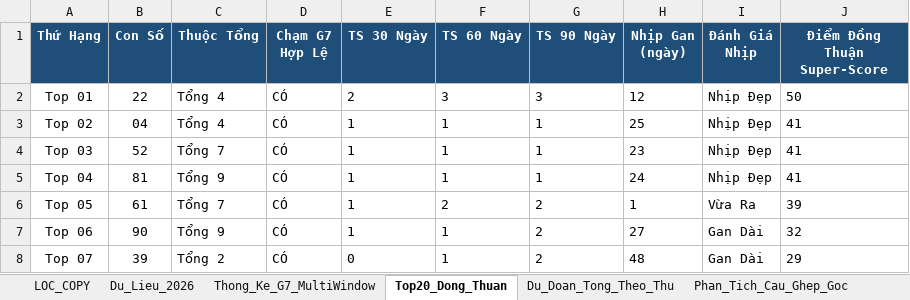
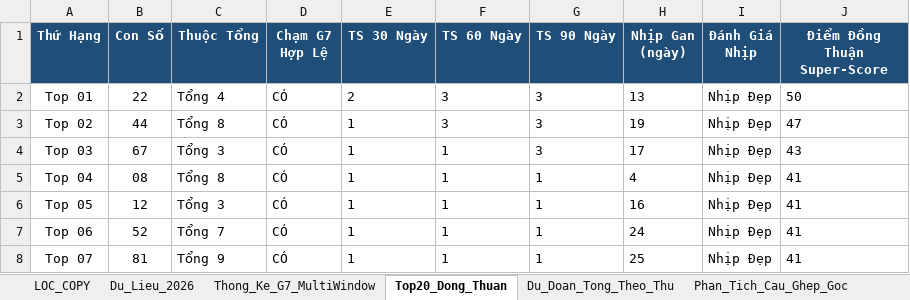
Before and after one commit to happiness2286-dot/67up97, an Excel workbook: Thong_Ke_G7_Va_Top20_XSMB_2026.xlsx, sheet Top20_Dong_Thuan, drawn as a sheet; only a part is shown; values as stored, in another font and other column widths than the file's, no borders; the diff covers the shown part only; the diff names each change by its address in the sheet, - before the commit and + after, or states it on an @@ line.

```diff
--- a/Thong_Ke_G7_Va_Top20_XSMB_2026.xlsx (sheet Top20_Dong_Thuan)
+++ b/Thong_Ke_G7_Va_Top20_XSMB_2026.xlsx (sheet Top20_Dong_Thuan)
-H2 (Nhịp Gan (ngày)): 12
+H2 (Nhịp Gan (ngày)): 13
-B3 (Con Số): 04
+B3 (Con Số): 44
-C3 (Thuộc Tổng): Tổng 4
+C3 (Thuộc Tổng): Tổng 8
-F3 (TS 60 Ngày): 1
+F3 (TS 60 Ngày): 3
-G3:G4 (TS 90 Ngày): 1
+G3:G4 (TS 90 Ngày): 3
-H3 (Nhịp Gan (ngày)): 25
+H3 (Nhịp Gan (ngày)): 19
-J3 (Điểm Đồng Thuận Super-Score): 41
+J3 (Điểm Đồng Thuận Super-Score): 47
-B4 (Con Số): 52
+B4 (Con Số): 67
-C4 (Thuộc Tổng): Tổng 7
+C4 (Thuộc Tổng): Tổng 3
-H4 (Nhịp Gan (ngày)): 23
+H4 (Nhịp Gan (ngày)): 17
-J4 (Điểm Đồng Thuận Super-Score): 41
+J4 (Điểm Đồng Thuận Super-Score): 43
-B5 (Con Số): 81
+B5 (Con Số): 08
-C5 (Thuộc Tổng): Tổng 9
+C5 (Thuộc Tổng): Tổng 8
-H5 (Nhịp Gan (ngày)): 24
+H5 (Nhịp Gan (ngày)): 4
-B6 (Con Số): 61
+B6 (Con Số): 12
-C6 (Thuộc Tổng): Tổng 7
+C6 (Thuộc Tổng): Tổng 3
-F6 (TS 60 Ngày): 2
+F6 (TS 60 Ngày): 1
-G6:G8 (TS 90 Ngày): 2
+G6:G8 (TS 90 Ngày): 1
-H6 (Nhịp Gan (ngày)): 1
+H6 (Nhịp Gan (ngày)): 16
-I6 (Đánh Giá Nhịp): Vừa Ra
+I6 (Đánh Giá Nhịp): Nhịp Đẹp
-J6 (Điểm Đồng Thuận Super-Score): 39
+J6 (Điểm Đồng Thuận Super-Score): 41
-B7 (Con Số): 90
+B7 (Con Số): 52
-C7 (Thuộc Tổng): Tổng 9
+C7 (Thuộc Tổng): Tổng 7
-H7 (Nhịp Gan (ngày)): 27
+H7 (Nhịp Gan (ngày)): 24
-I7:I8 (Đánh Giá Nhịp): Gan Dài
+I7:I8 (Đánh Giá Nhịp): Nhịp Đẹp
-J7 (Điểm Đồng Thuận Super-Score): 32
+J7 (Điểm Đồng Thuận Super-Score): 41
-B8 (Con Số): 39
+B8 (Con Số): 81
-C8 (Thuộc Tổng): Tổng 2
+C8 (Thuộc Tổng): Tổng 9
-E8 (TS 30 Ngày): 0
+E8 (TS 30 Ngày): 1
-H8 (Nhịp Gan (ngày)): 48
+H8 (Nhịp Gan (ngày)): 25
-J8 (Điểm Đồng Thuận Super-Score): 29
+J8 (Điểm Đồng Thuận Super-Score): 41
```
Also changed, not shown: 82 edited cells elsewhere in this sheet, sheet Lich_Su_Nuoi_Khung_3Ngay, sheet Dan_Ha_So_Nhip_Vang, sheet Thong_Ke_Nang_Cao_G7, sheet Du_Lieu_2026, sheet Thong_Ke_G7_MultiWindow, sheet Du_Doan_Tong_Theo_Thu, 2 more sheets, 7 other files.
